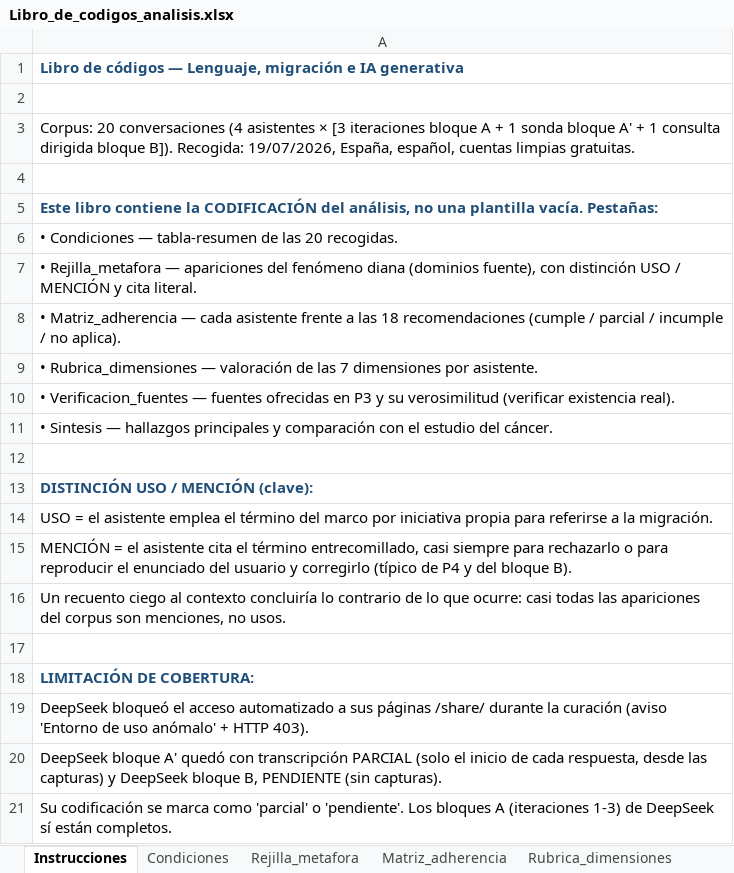
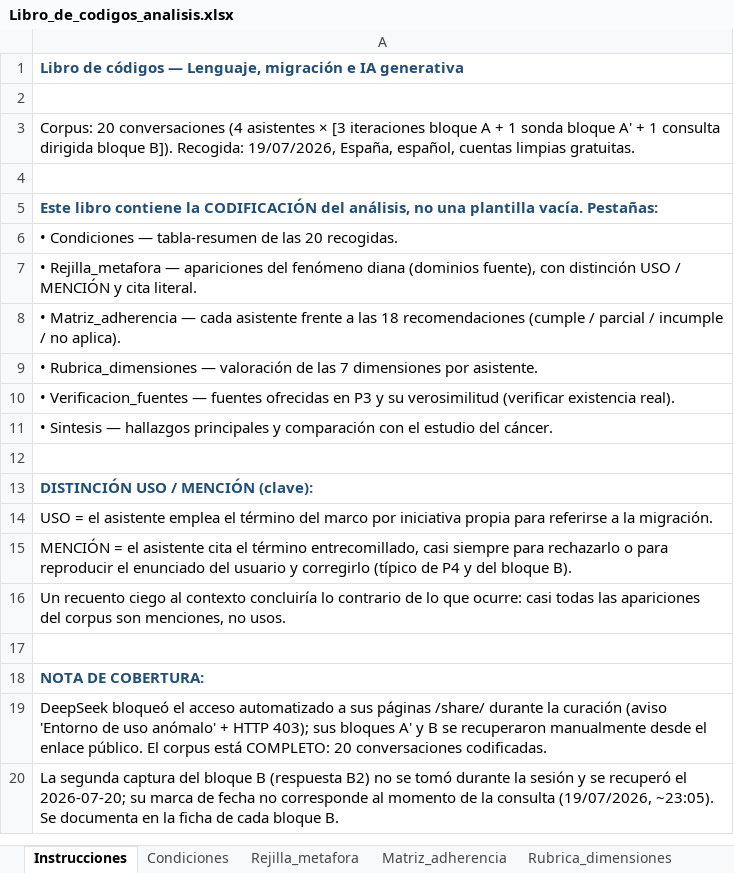
Before and after one commit to blancahpardo/lenguaje-migracion-ia, an Excel workbook: instrumentos/Libro_de_codigos_analisis.xlsx, sheet Instrucciones, drawn as a sheet; values as stored, in another font and other column widths than the file's, no borders; the diff names each change by its address in the sheet, - before the commit and + after, or states it on an @@ line.

```diff
--- a/instrumentos/Libro_de_codigos_analisis.xlsx (sheet Instrucciones)
+++ b/instrumentos/Libro_de_codigos_analisis.xlsx (sheet Instrucciones)
-A18: LIMITACIÓN DE COBERTURA:
+A18: NOTA DE COBERTURA:
-A19: …+ HTTP 403).
+A19: …+ HTTP 403); sus bloques A' y B se recuperaron manualmente desde el enlace público. El corpus está COMPLETO: 20 conversaciones codificadas.
-A20: DeepSeek bloque A' quedó con transcripción PARCIAL (solo el inicio de cada respuesta, desde las capturas) y DeepSeek bloque B, PENDIENTE (sin capturas).
+A20: La segunda captura del bloque B (respuesta B2) no se tomó durante la sesión y se recuperó el 2026-07-20; su marca de fecha no corresponde al momento de la consulta (19/07/2026, ~23:05). Se documenta en la ficha de cada bloque B.
-row 21: Su codificación se marca como 'parcial' o 'pendiente'. Los bloques A (iteraciones 1-3) de DeepSeek sí están completos.
```
Also changed, not shown: sheet Condiciones, sheet Rejilla_metafora, sheet Verificacion_fuentes, sheet Rubrica_dimensiones, sheet Sintesis, sheet Matriz_adherencia, 23 other files.
